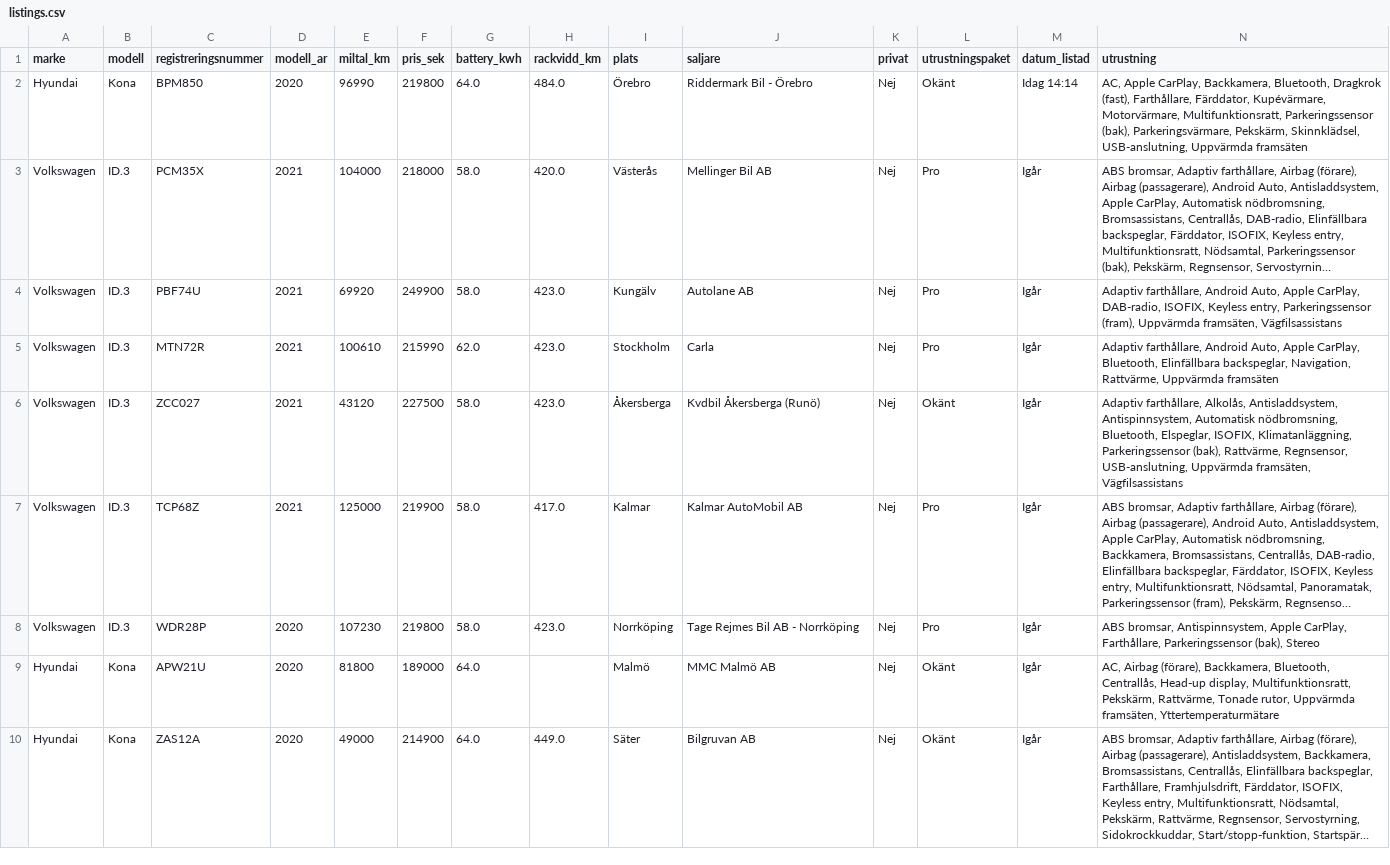
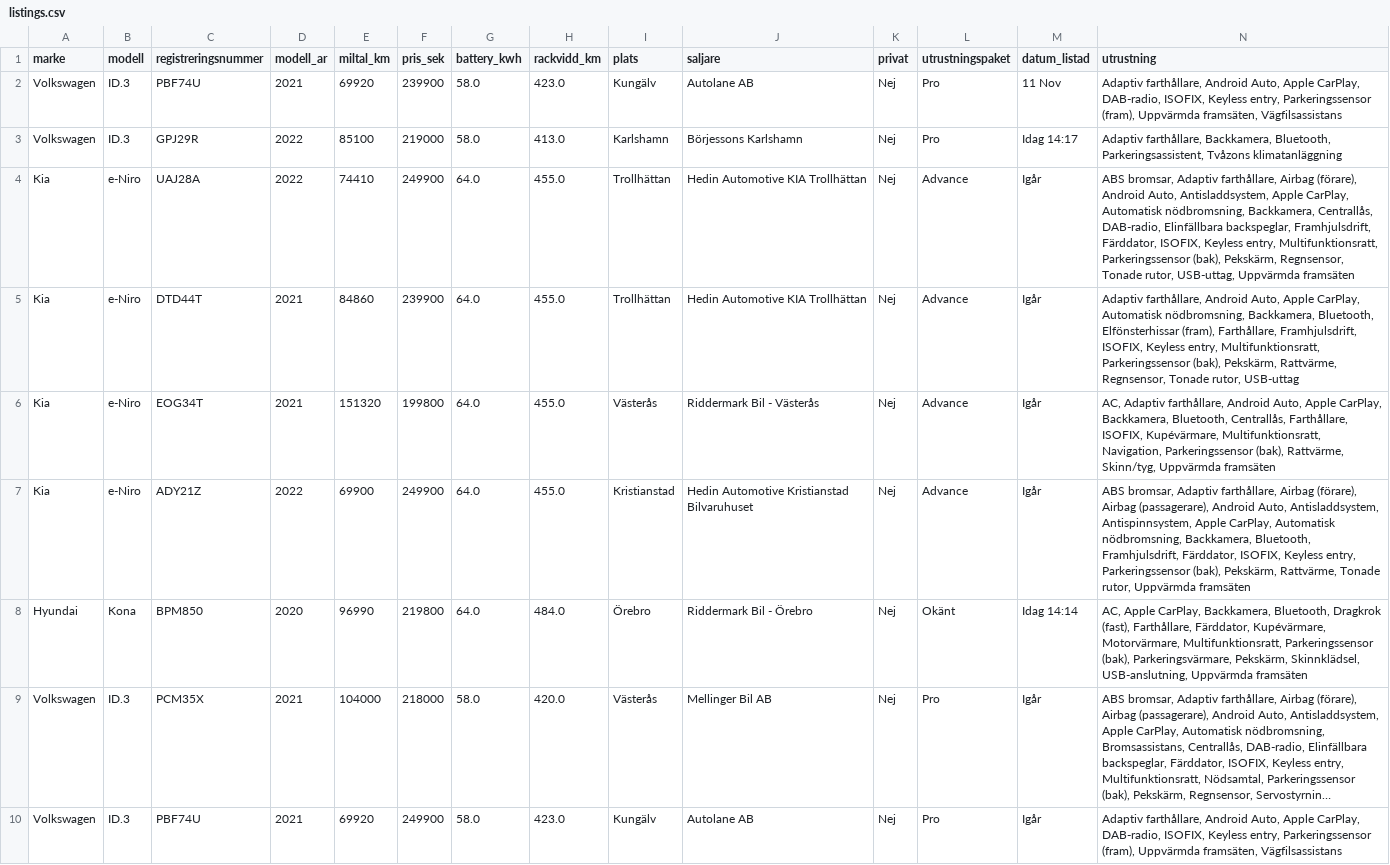
Before and after one commit to FastAndFunky/bilweb_scraper, a CSV file: data/listings.csv, drawn as a sheet; only a part is shown; the shorter side is filled out with more unchanged rows; long unchanged cells end in …; rows hold the shown columns only; the diff names each change by its address in the sheet, - before the commit and + after, or states it on an @@ line.

```diff
--- a/data/listings.csv
+++ b/data/listings.csv
+row 2: Volkswagen | ID.3 | PBF74U | 2021 | 69920 | 239900 | 58.0 | 423.0 | Kungälv | Autolane AB | Nej | Pro | 11 Nov | Adaptiv farthållare, Android Auto, Apple CarPlay, DAB-radio, ISOFIX, Keyless entry, Parkeringssensor (fram), Uppvärmda framsäten, Vägfilsassistans
+row 3: Volkswagen | ID.3 | GPJ29R | 2022 | 85100 | 219000 | 58.0 | 413.0 | Karlshamn | Börjessons Karlshamn | Nej | Pro | Idag 14:17 | Adaptiv farthållare, Backkamera, Bluetooth, Parkeringsassistent, Tvåzons klimatanläggning
+row 4: Kia | e-Niro | UAJ28A | 2022 | 74410 | 249900 | 64.0 | 455.0 | Trollhättan | Hedin Automotive KIA Trollhättan | Nej | Advance | Igår | ABS bromsar, Adaptiv farthållare, Airbag (förare), Android Auto, Antisladdsystem, Apple CarPlay, Automatisk nödbromsning, Backkamera, Centrallås, DAB-radio, Elinfällbara backspeglar, Framhjulsdrift, Färddator, ISOFIX, Keyless entry, Multifunktionsratt, Parkeringssensor (bak), Pekskärm, Regnsensor, Tonade rutor, USB-uttag, Uppvärmda framsäten
+row 5: Kia | e-Niro | DTD44T | 2021 | 84860 | 239900 | 64.0 | 455.0 | Trollhättan | Hedin Automotive KIA Trollhättan | Nej | Advance | Igår | Adaptiv farthållare, Android Auto, Apple CarPlay, Automatisk nödbromsning, Backkamera, Bluetooth, Elfönsterhissar (fram), Farthållare, Framhjulsdrift, ISOFIX, Keyless entry, Multifunktionsratt, Parkeringssensor (bak), Pekskärm, Rattvärme, Regnsensor, Tonade rutor, USB-uttag
+row 6: Kia | e-Niro | EOG34T | 2021 | 151320 | 199800 | 64.0 | 455.0 | Västerås | Riddermark Bil - Västerås | Nej | Advance | Igår | AC, Adaptiv farthållare, Android Auto, Apple CarPlay, Backkamera, Bluetooth, Centrallås, Farthållare, ISOFIX, Kupévärmare, Multifunktionsratt, Navigation, Parkeringssensor (bak), Rattvärme, Skinn/tyg, Uppvärmda framsäten
+row 7: Kia | e-Niro | ADY21Z | 2022 | 69900 | 249900 | 64.0 | 455.0 | Kristianstad | Hedin Automotive Kristianstad Bilvaruhuset | Nej | Advance | Igår | ABS bromsar, Adaptiv farthållare, Airbag (förare), Airbag (passagerare), Android Auto, Antisladdsystem, Antispinnsystem, Apple CarPlay, Automatisk nödbromsning, Backkamera, Bluetooth, Framhjulsdrift, Färddator, ISOFIX, Keyless entry, Parkeringssensor (bak), Pekskärm, Rattvärme, Tonade rutor, Uppvärmda framsäten
```
Also changed, not shown: 1 other file.
